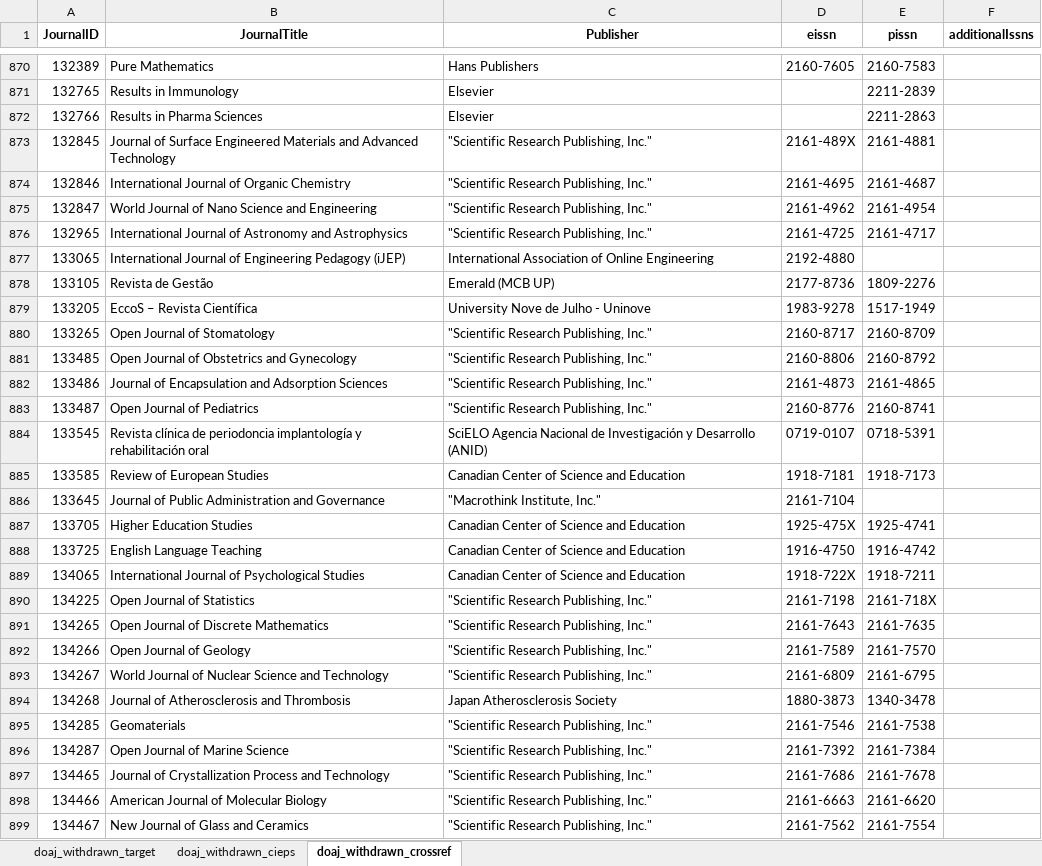
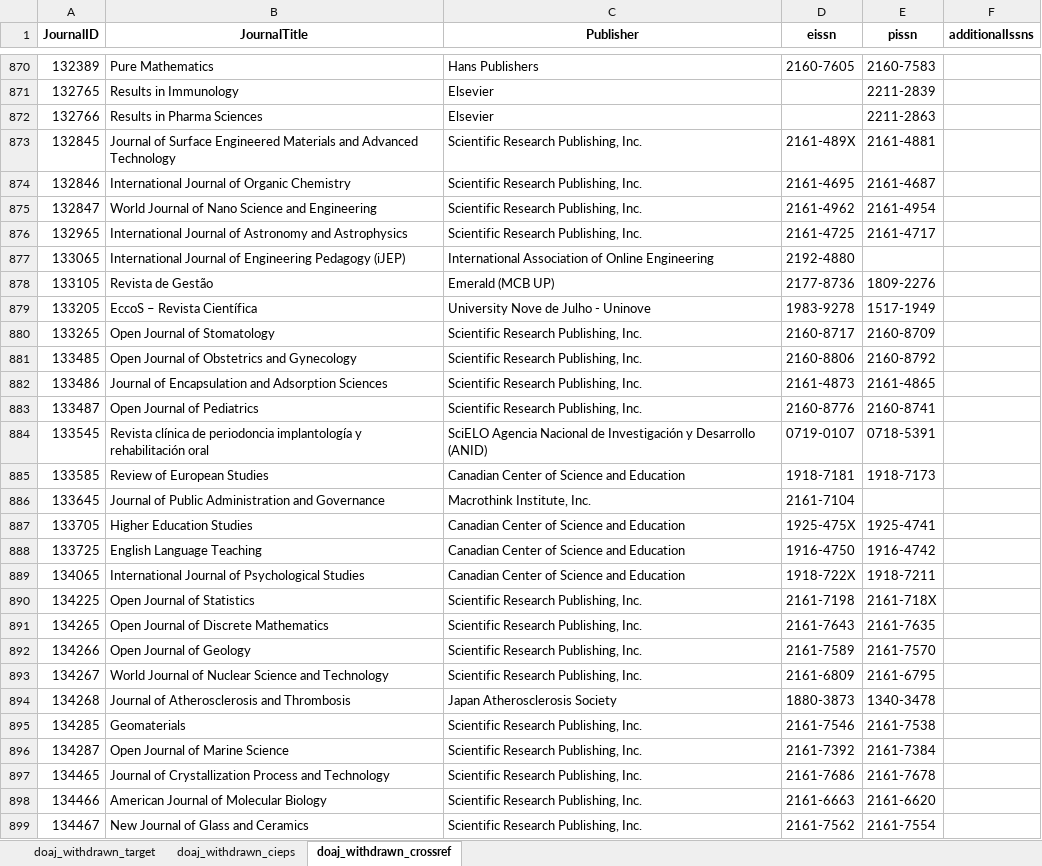
Before and after one commit to slub/doaj-changelog, an Excel workbook: data/doaj_changelog_withdrawn_list_enriched_utf8.xlsx, sheet doaj_withdrawn_crossref, drawn as a sheet; only a part is shown, gaps mark what is left out; values as stored, in another font and other column widths than the file's, no borders; the diff covers the shown part only; the diff names each change by its address in the sheet, - before the commit and + after, or states it on an @@ line.

Commit message:
Update processing of Crossref publishers

```diff
--- a/data/doaj_changelog_withdrawn_list_enriched_utf8.xlsx (sheet doaj_withdrawn_crossref)
+++ b/data/doaj_changelog_withdrawn_list_enriched_utf8.xlsx (sheet doaj_withdrawn_crossref)
-C873:C876 (Publisher): "Scientific Research Publishing, Inc."
+C873:C876 (Publisher): Scientific Research Publishing, Inc.
-C880:C883 (Publisher): "Scientific Research Publishing, Inc."
+C880:C883 (Publisher): Scientific Research Publishing, Inc.
-C886 (Publisher): "Macrothink Institute, Inc."
+C886 (Publisher): Macrothink Institute, Inc.
-C890:C893 (Publisher): "Scientific Research Publishing, Inc."
+C890:C893 (Publisher): Scientific Research Publishing, Inc.
-C895:C899 (Publisher): "Scientific Research Publishing, Inc."
+C895:C899 (Publisher): Scientific Research Publishing, Inc.
```
Also changed, not shown: 435 edited cells elsewhere in this sheet, sheet doaj_withdrawn_target, 7 other files.
